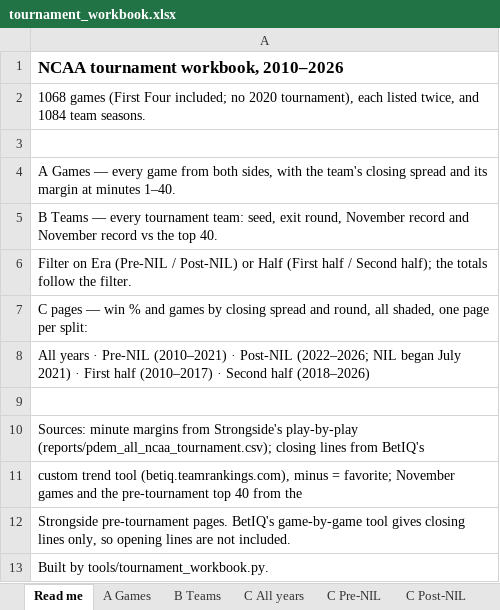
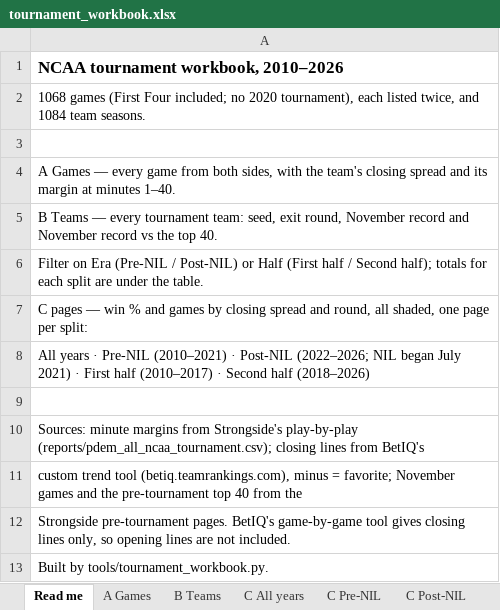
Before and after one commit to alexarm1232-cmd/Strongside, an Excel workbook: reports/tournament_workbook.xlsx, sheet Read me, drawn as a sheet; values as stored, in another font and other column widths than the file's, no borders; the diff names each change by its address in the sheet, - before the commit and + after, or states it on an @@ line.

Commit message:
Tournament workbook: plain values with colours filled in (reads in any viewer); totals for each split under B

```diff
--- a/reports/tournament_workbook.xlsx (sheet Read me)
+++ b/reports/tournament_workbook.xlsx (sheet Read me)
-A6: …Second half); the totals follow the filter.
+A6: …Second half); totals for each split are under the table.
```
Also changed, not shown: sheet B Teams, sheet C Pre-NIL, sheet C Second half, sheet C Post-NIL, sheet C All years, sheet C First half, 1 more sheet, 1 other file.
